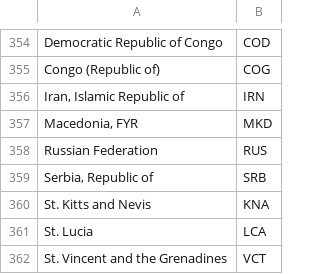
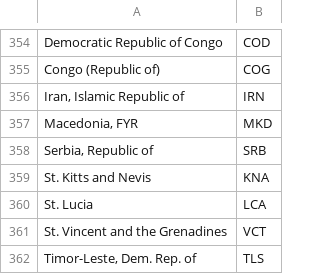
Before and after one commit to kate-one/one-tableau-online-tools, a CSV file: dimensions/country_code_mapping.csv, drawn as a sheet; only a part is shown, gaps mark what is left out; the shorter side is filled out with more unchanged rows.

Commit message:
Remove duplicate line item from country code mapping

```diff
--- a/dimensions/country_code_mapping.csv
+++ b/dimensions/country_code_mapping.csv
@@ -357,3 +357,2 @@ Congo (Republic of),COG
 "Macedonia, FYR",MKD
-Russian Federation,RUS
 "Serbia, Republic of",SRB
```
